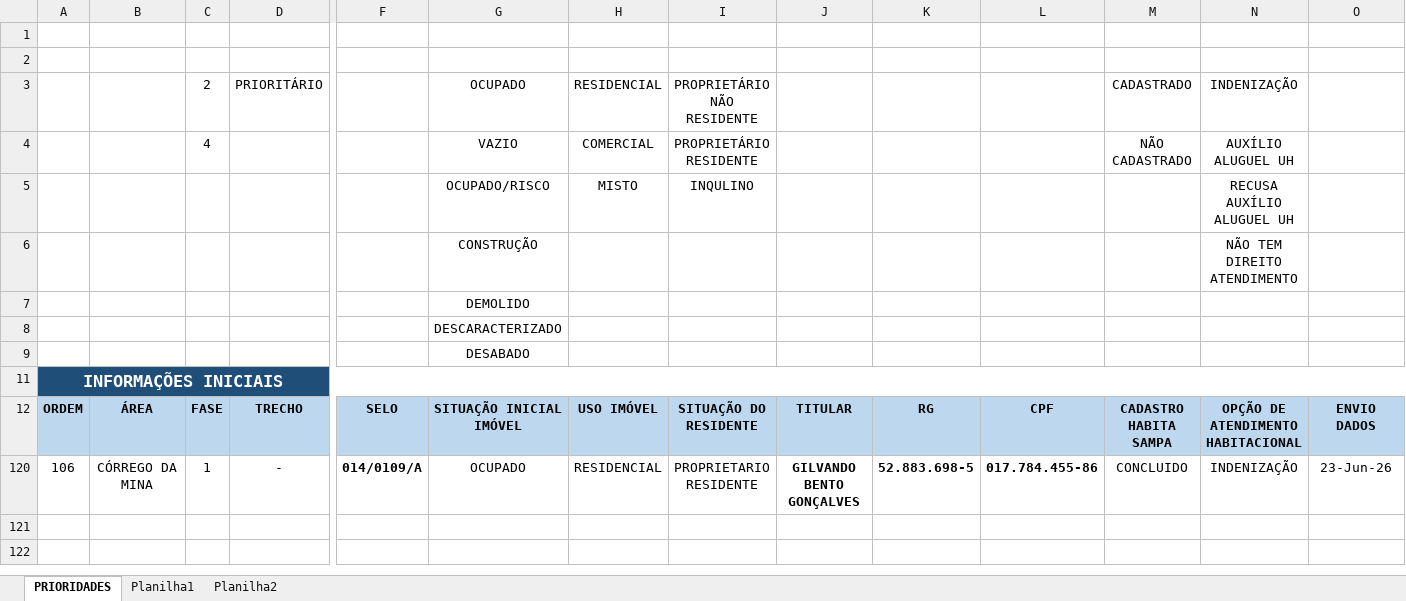
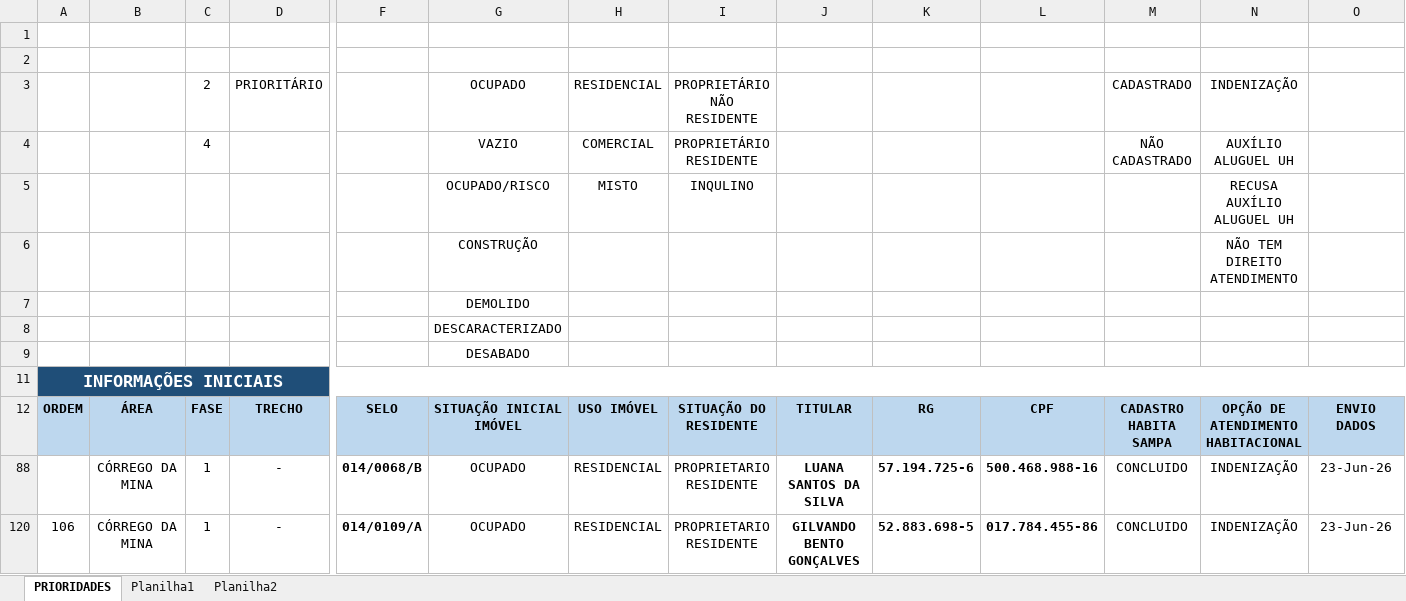
Before and after one commit to secretariahabitacao/painel-cts-habitacao, an Excel workbook: ind-córrego-da-mina.xlsx, sheet PRIORIDADES, drawn as a sheet; only a part is shown, gaps mark what is left out; values as stored, in another font and other column widths than the file's, no borders; conditional formats not drawn; rows hold the shown columns only; the diff names each change by its address in the sheet, - before the commit and + after, or states it on an @@ line.

Commit message:
Sync: ind-córrego-da-mina.xlsx - 11/09/2026 11:58

```diff
--- a/ind-córrego-da-mina.xlsx (sheet PRIORIDADES)
+++ b/ind-córrego-da-mina.xlsx (sheet PRIORIDADES)
@@ row 88 unhidden:  | CÓRREGO DA MINA | 1 | - | 014/0068/B | OCUPADO | RESIDENCIAL | PROPRIETARIO RESIDENTE | LUANA SANTOS DA SILVA | 57.194.725-6 | 500.468.988-16 | CONCLUIDO | INDENIZAÇÃO | 23-Jun-26 @@
```
